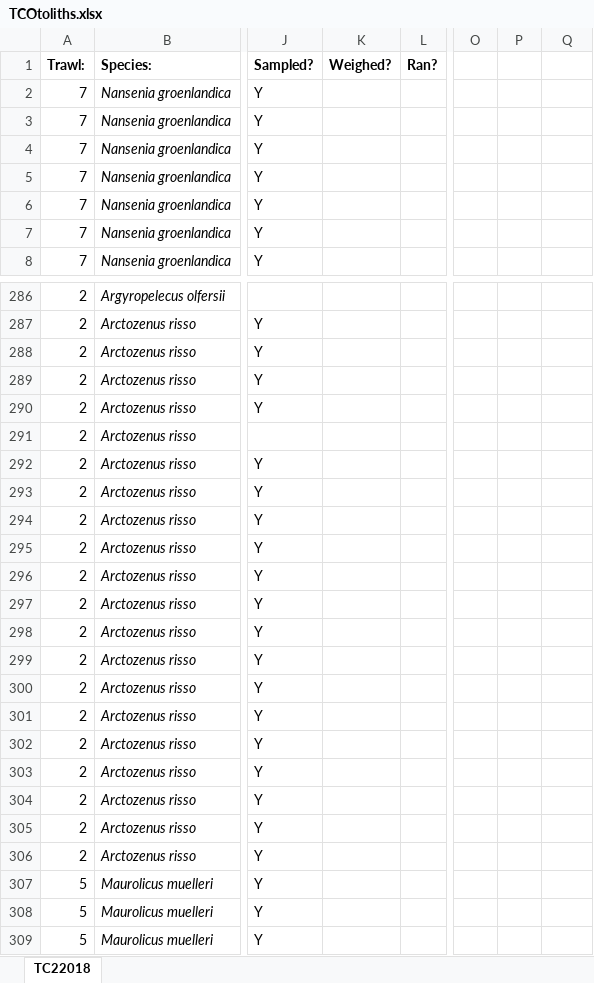
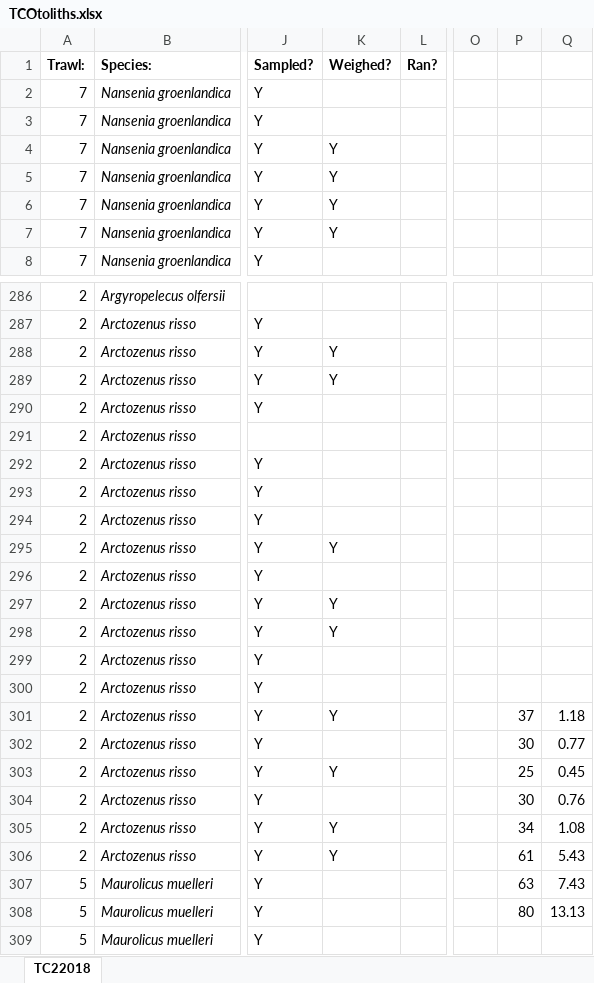
Before and after one commit to JethroReading/MesopelagicFMR, an Excel workbook: TCOtoliths.xlsx, sheet TC22018, drawn as a sheet; only a part is shown, gaps mark what is left out; values as stored, in another font and other column widths than the file's, no borders; the diff covers the shown part only; the diff names each change by its address in the sheet, - before the commit and + after, or states it on an @@ line.

Commit message:
Add files via upload

```diff
--- a/TCOtoliths.xlsx (sheet TC22018)
+++ b/TCOtoliths.xlsx (sheet TC22018)
-K4:K7 (Weighed?): (empty)
+K4:K7 (Weighed?): Y
-K288:K289 (Weighed?): (empty)
+K288:K289 (Weighed?): Y
-K295 (Weighed?): (empty)
+K295 (Weighed?): Y
-K297:K298 (Weighed?): (empty)
+K297:K298 (Weighed?): Y
-K301 (Weighed?): (empty)
+K301 (Weighed?): Y
-P301: (empty)
+P301: 37
-Q301: (empty)
+Q301: 1.18
-P302: (empty)
+P302: 30
-Q302: (empty)
+Q302: 0.77
-K303 (Weighed?): (empty)
+K303 (Weighed?): Y
-P303: (empty)
+P303: 25
-Q303: (empty)
+Q303: 0.45
-P304: (empty)
+P304: 30
-Q304: (empty)
+Q304: 0.76
-K305:K306 (Weighed?): (empty)
+K305:K306 (Weighed?): Y
-P305: (empty)
+P305: 34
-Q305: (empty)
+Q305: 1.08
-P306: (empty)
+P306: 61
-Q306: (empty)
+Q306: 5.43
-P307: (empty)
+P307: 63
-Q307: (empty)
+Q307: 7.43
-P308: (empty)
+P308: 80
-Q308: (empty)
+Q308: 13.13
```
Also changed, not shown: 30 edited cells elsewhere in this sheet.
